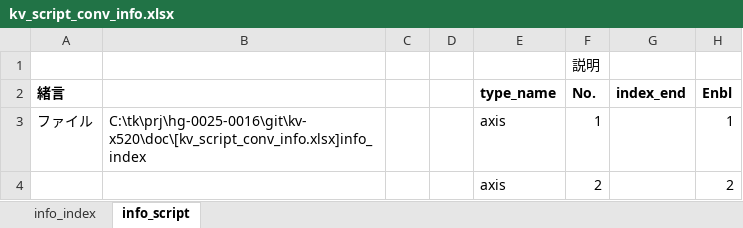
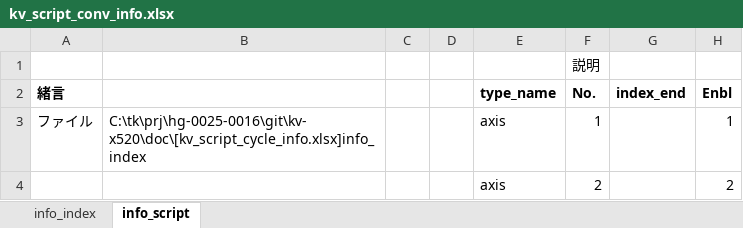
Before and after one commit to t-kumagai-130/hg-0025-0016_kv-x520, an Excel workbook: doc/kv_script_conv_info.xlsx, sheet info_script, drawn as a sheet; only a part is shown; values as stored, in another font and other column widths than the file's, no borders; conditional formats not drawn; the diff covers the shown part only; the diff names each change by its address in the sheet, - before the commit and + after, or states it on an @@ line.

```diff
--- a/doc/kv_script_conv_info.xlsx (sheet info_script)
+++ b/doc/kv_script_conv_info.xlsx (sheet info_script)
-B3: C:\tk\prj\hg-0025-0016\git\kv-x520\doc\[kv_script_conv_info.xlsx]info_index
+B3: C:\tk\prj\hg-0025-0016\git\kv-x520\doc\[kv_script_cycle_info.xlsx]info_index
```
Also changed, not shown: other rows of this sheet, sheet info_index, formulas that keep their value, charts or pictures, 12 other files.
